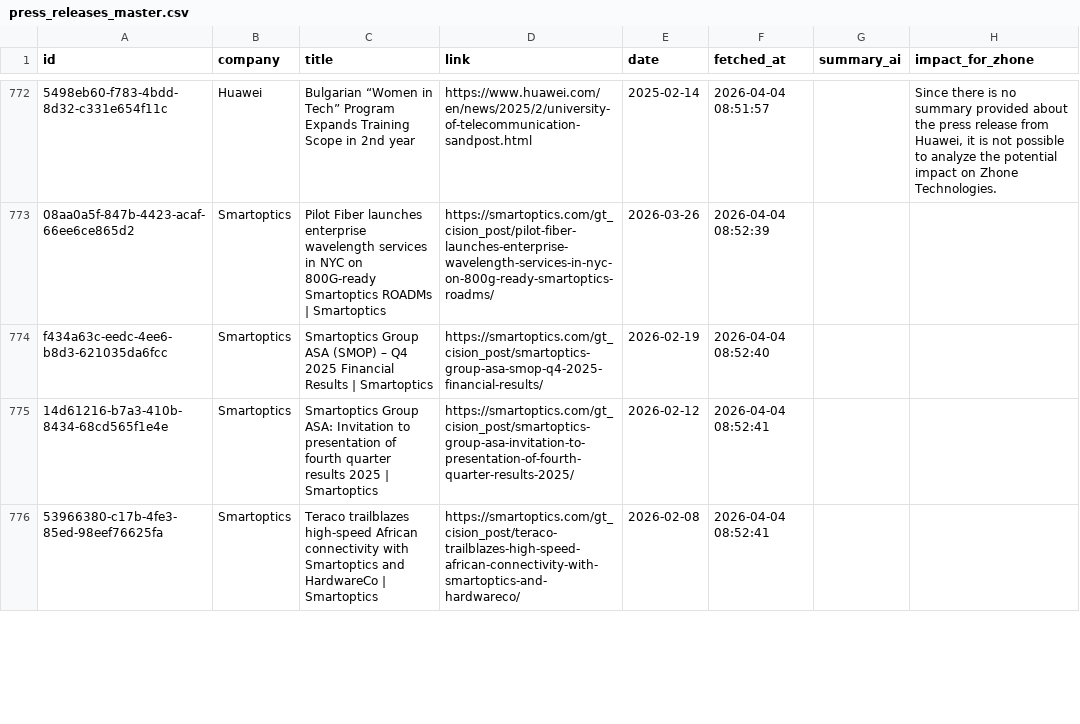
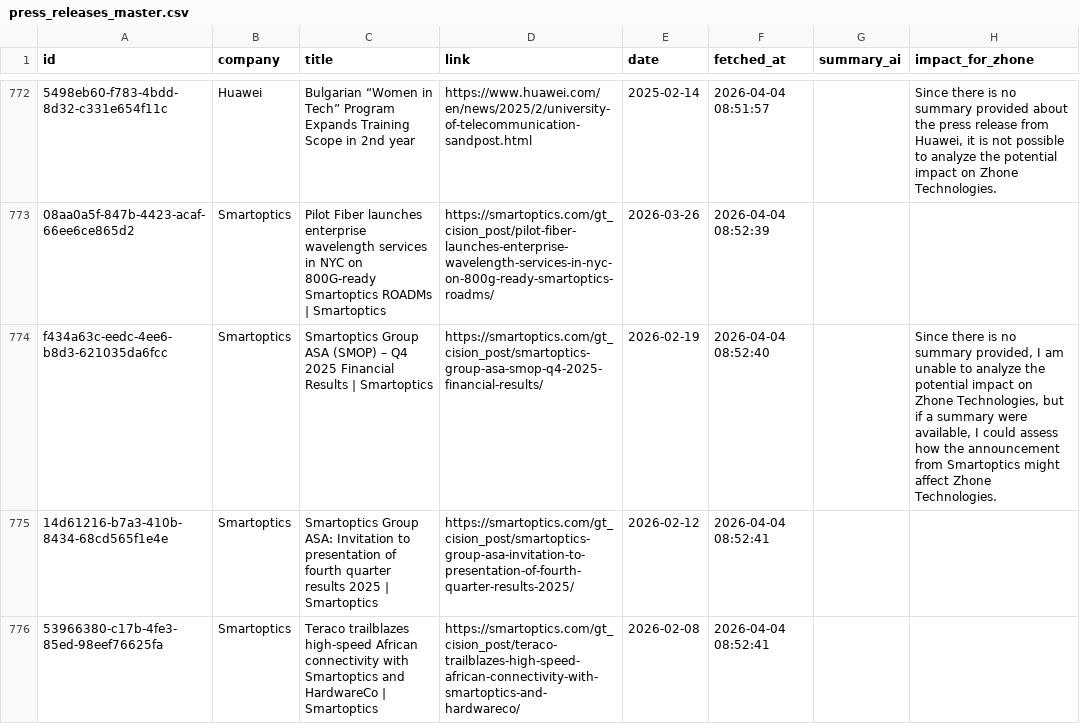
Before and after one commit to flabelle999/presswatch-app, a CSV file: press_releases_master.csv, drawn as a sheet; only a part is shown, gaps mark what is left out; the diff covers the shown part only; the diff names each change by its address in the sheet, - before the commit and + after, or states it on an @@ line.

```diff
--- a/press_releases_master.csv
+++ b/press_releases_master.csv
-H774 (impact_for_zhone): (empty)
+H774 (impact_for_zhone): Since there is no summary provided, I am unable to analyze the potential impact on Zhone Technologies, but if a summary were available, I could assess how the announcement from Smartoptics might affect Zhone Technologies.
```
Also changed, not shown: 43 edited cells elsewhere in this file.
